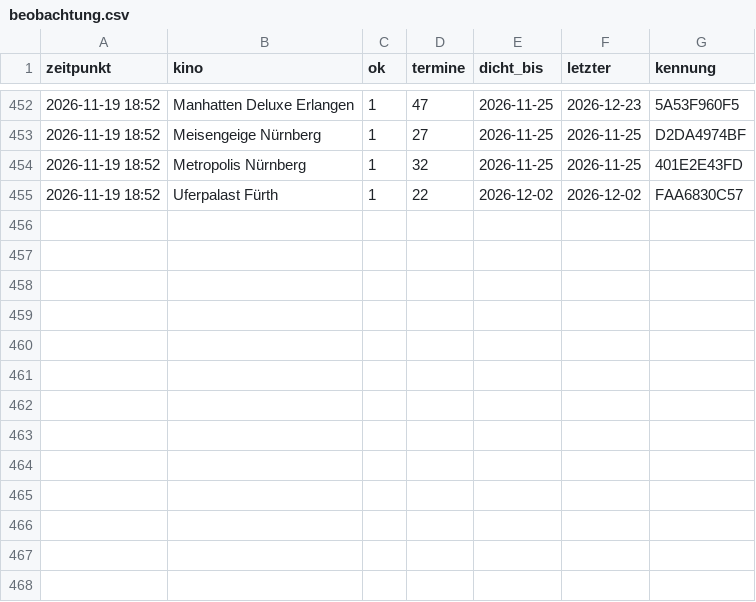
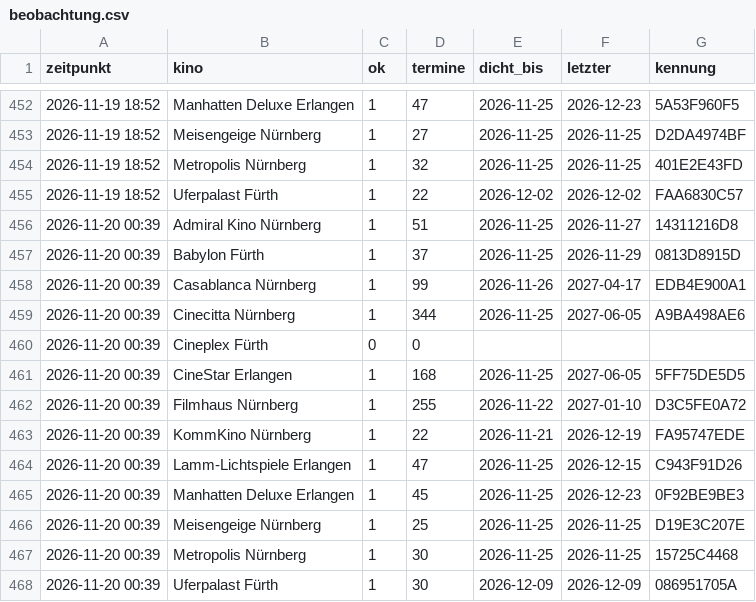
Before and after one commit to noris357/kinoprogramm, a CSV file: daten/beobachtung.csv, drawn as a sheet; only a part is shown, gaps mark what is left out; the diff names each change by its address in the sheet, - before the commit and + after, or states it on an @@ line.

```diff
--- a/daten/beobachtung.csv
+++ b/daten/beobachtung.csv
+row 456: 2026-11-20 00:39 | Admiral Kino Nürnberg | 1 | 51 | 2026-11-25 | 2026-11-27 | 14311216D8
+row 457: 2026-11-20 00:39 | Babylon Fürth | 1 | 37 | 2026-11-25 | 2026-11-29 | 0813D8915D
+row 458: 2026-11-20 00:39 | Casablanca Nürnberg | 1 | 99 | 2026-11-26 | 2027-04-17 | EDB4E900A1
+row 459: 2026-11-20 00:39 | Cinecitta Nürnberg | 1 | 344 | 2026-11-25 | 2027-06-05 | A9BA498AE6
+row 460: 2026-11-20 00:39 | Cineplex Fürth | 0 | 0
+row 461: 2026-11-20 00:39 | CineStar Erlangen | 1 | 168 | 2026-11-25 | 2027-06-05 | 5FF75DE5D5
+row 462: 2026-11-20 00:39 | Filmhaus Nürnberg | 1 | 255 | 2026-11-22 | 2027-01-10 | D3C5FE0A72
+row 463: 2026-11-20 00:39 | KommKino Nürnberg | 1 | 22 | 2026-11-21 | 2026-12-19 | FA95747EDE
+row 464: 2026-11-20 00:39 | Lamm-Lichtspiele Erlangen | 1 | 47 | 2026-11-25 | 2026-12-15 | C943F91D26
+row 465: 2026-11-20 00:39 | Manhatten Deluxe Erlangen | 1 | 45 | 2026-11-25 | 2026-12-23 | 0F92BE9BE3
+row 466: 2026-11-20 00:39 | Meisengeige Nürnberg | 1 | 25 | 2026-11-25 | 2026-11-25 | D19E3C207E
+row 467: 2026-11-20 00:39 | Metropolis Nürnberg | 1 | 30 | 2026-11-25 | 2026-11-25 | 15725C4468
+row 468: 2026-11-20 00:39 | Uferpalast Fürth | 1 | 30 | 2026-12-09 | 2026-12-09 | 086951705A
```
